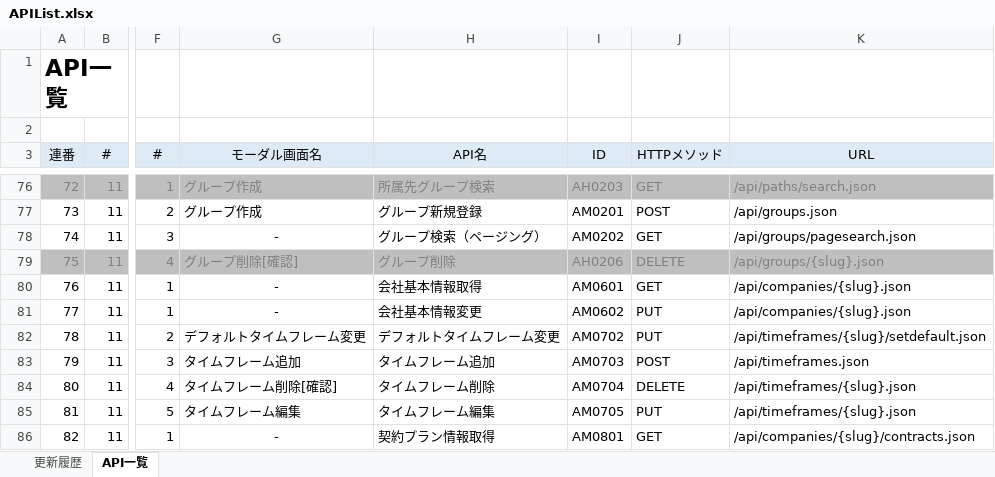
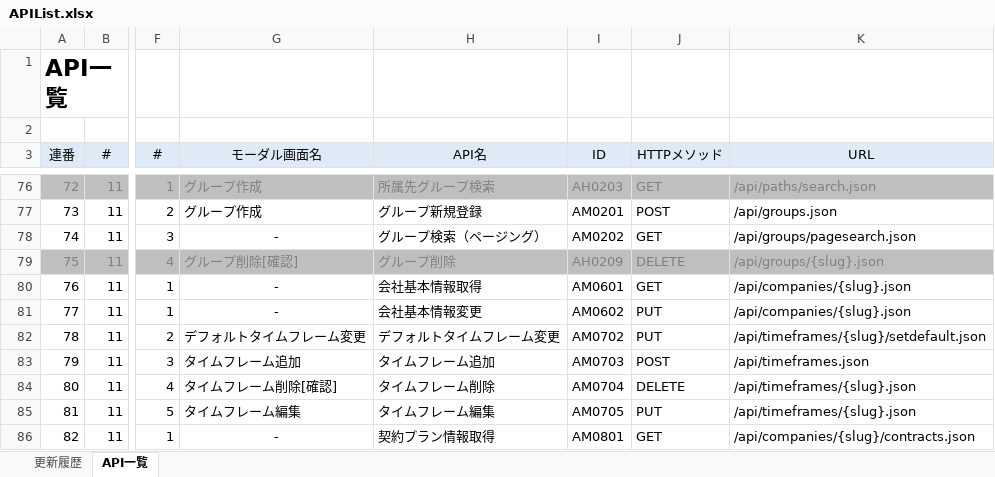
Before and after one commit to naoharu-tazawa/skrum, an Excel workbook: skrum_docs/02_SpecificationDocs/APIList.xlsx, sheet API一覧, drawn as a sheet; only a part is shown, gaps mark what is left out; values as stored, in another font and other column widths than the file's, no borders; the diff names each change by its address in the sheet, - before the commit and + after, or states it on an @@ line.

```diff
--- a/skrum_docs/02_SpecificationDocs/APIList.xlsx (sheet API一覧)
+++ b/skrum_docs/02_SpecificationDocs/APIList.xlsx (sheet API一覧)
-I79 (ID): AH0206
+I79 (ID): AH0209
```
Also changed, not shown: skrum_docs/02_SpecificationDocs/BATCHList.xlsx, skrum_docs/02_SpecificationDocs/RequirementDefinition.xlsx, 5 other files.
